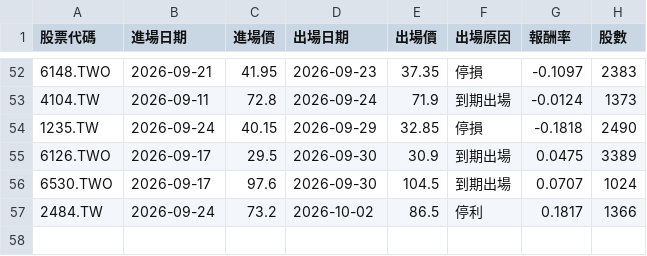
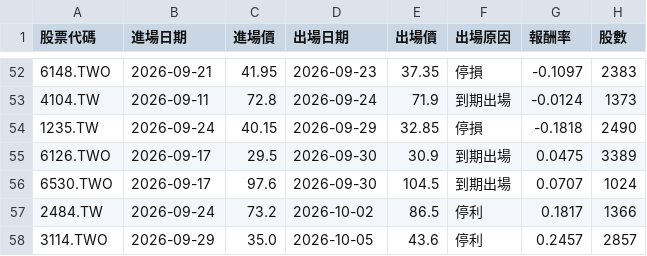
Before and after one commit to ken940124/tw-pattern-screener-actions, a CSV file: outputs/trade_log.csv, drawn as a sheet; only a part is shown, gaps mark what is left out.

```diff
--- a/outputs/trade_log.csv
+++ b/outputs/trade_log.csv
@@ -57 +57,2 @@
 2484.TW,2026-09-24,73.2,2026-10-02,86.5,停利,0.1817,1366
+3114.TWO,2026-09-29,35.0,2026-10-05,43.6,停利,0.2457,2857
```
Also changed, not shown: 3 other files.
